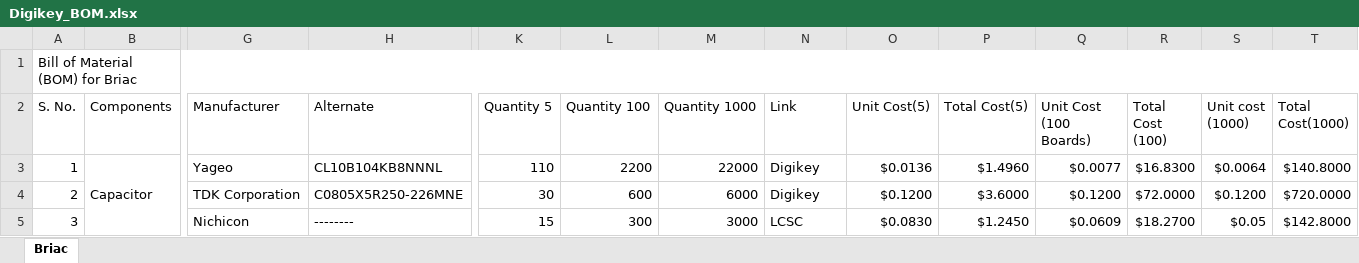
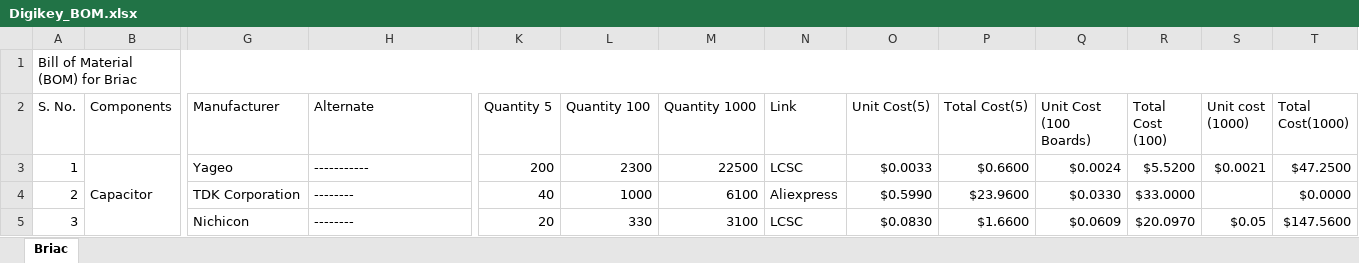
Before and after one commit to eSpark-Backup/briacbarthes-phonecharger, an Excel workbook: BOM/Digikey_BOM.xlsx, sheet Briac, drawn as a sheet; only a part is shown, gaps mark what is left out; values as stored, in another font and other column widths than the file's, no cell formats; conditional formats not drawn; the diff covers the shown part only; the diff names each change by its address in the sheet, - before the commit and + after, or states it on an @@ line.

Commit message:
@faizi968 BOM Changes ho gaye han Lowest price link add kr diye han Ap check kr len

```diff
--- a/BOM/Digikey_BOM.xlsx (sheet Briac)
+++ b/BOM/Digikey_BOM.xlsx (sheet Briac)
-H3 (Alternate): CL10B104KB8NNNL
+H3 (Alternate): -----------
-K3 (Quantity 5): 110
+K3 (Quantity 5): 200
-L3 (Quantity 100): 2200
+L3 (Quantity 100): 2300
-M3 (Quantity 1000): 22000
+M3 (Quantity 1000): 22500
-N3 (Link): Digikey
+N3 (Link): LCSC
-O3 (Unit Cost(5)): $0.0136
+O3 (Unit Cost(5)): $0.0033
-P3 (Total Cost(5)): $1.4960
+P3 (Total Cost(5)): $0.6600
-Q3 (Unit Cost (100 Boards)): $0.0077
+Q3 (Unit Cost (100 Boards)): $0.0024
-R3 (Total Cost (100)): $16.8300
+R3 (Total Cost (100)): $5.5200
-S3 (Unit cost (1000)): $0.0064
+S3 (Unit cost (1000)): $0.0021
-T3 (Total Cost(1000)): $140.8000
+T3 (Total Cost(1000)): $47.2500
-H4 (Alternate): C0805X5R250-226MNE
+H4 (Alternate): --------
-K4 (Quantity 5): 30
+K4 (Quantity 5): 40
-L4 (Quantity 100): 600
+L4 (Quantity 100): 1000
-M4 (Quantity 1000): 6000
+M4 (Quantity 1000): 6100
-N4 (Link): Digikey
+N4 (Link): Aliexpress
-O4 (Unit Cost(5)): $0.1200
+O4 (Unit Cost(5)): $0.5990
-P4 (Total Cost(5)): $3.6000
+P4 (Total Cost(5)): $23.9600
-Q4 (Unit Cost (100 Boards)): $0.1200
+Q4 (Unit Cost (100 Boards)): $0.0330
-R4 (Total Cost (100)): $72.0000
+R4 (Total Cost (100)): $33.0000
-S4 (Unit cost (1000)): $0.1200
+S4 (Unit cost (1000)): (empty)
-T4 (Total Cost(1000)): $720.0000
+T4 (Total Cost(1000)): $0.0000
-K5 (Quantity 5): 15
+K5 (Quantity 5): 20
-L5 (Quantity 100): 300
+L5 (Quantity 100): 330
-M5 (Quantity 1000): 3000
+M5 (Quantity 1000): 3100
-P5 (Total Cost(5)): $1.2450
+P5 (Total Cost(5)): $1.6600
-R5 (Total Cost (100)): $18.2700
+R5 (Total Cost (100)): $20.0970
-T5 (Total Cost(1000)): $142.8000
+T5 (Total Cost(1000)): $147.5600
```
Also changed, not shown: 2 added rows, 2 removed rows and 293 edited cells elsewhere in this sheet, cell formats.
